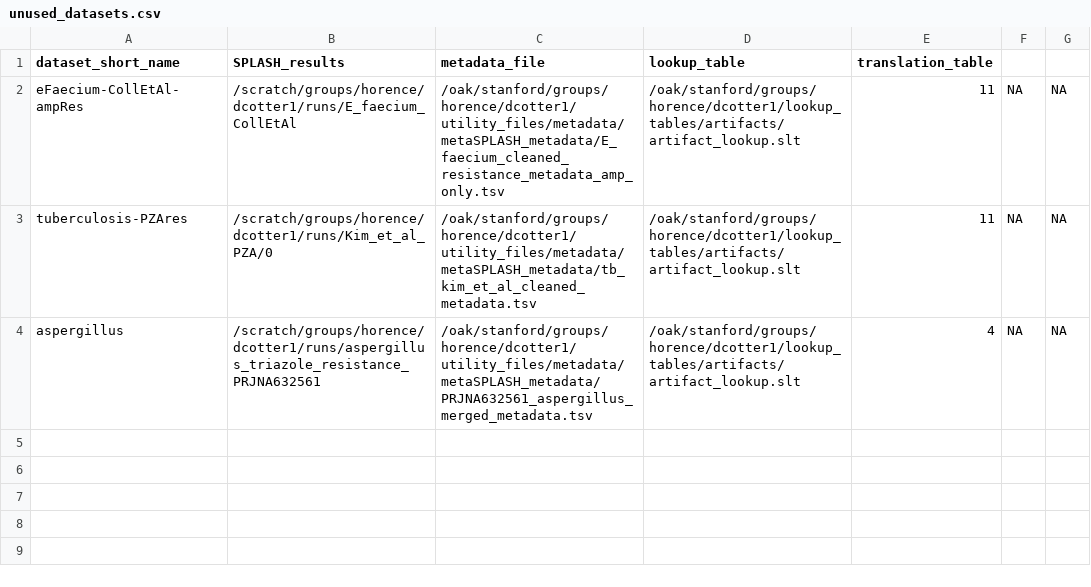
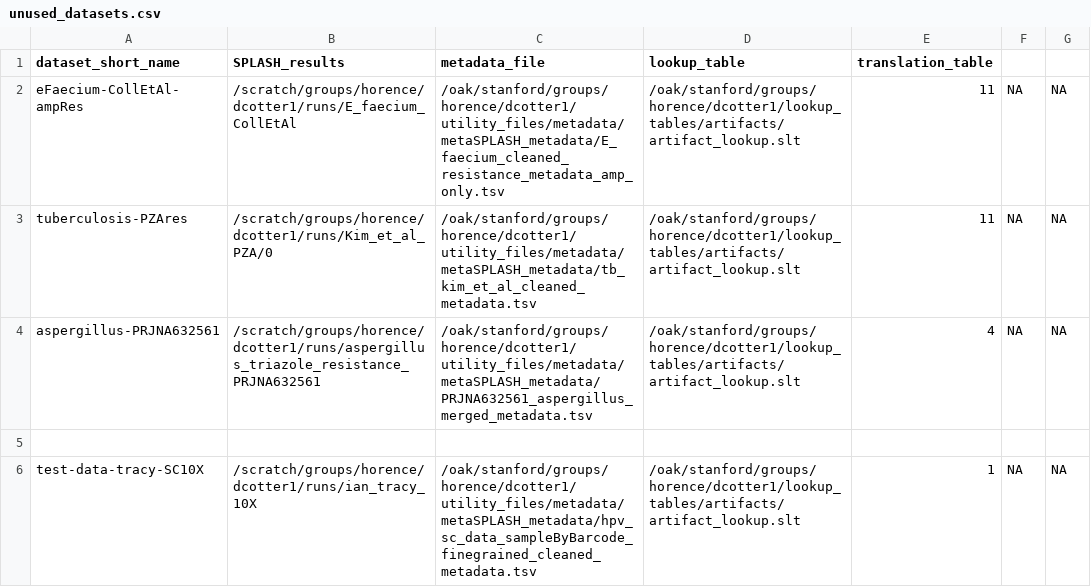
Before and after one commit to chstellar/flash26, a CSV file: unused_datasets.csv, drawn as a sheet.

```diff
--- a/unused_datasets.csv
+++ b/unused_datasets.csv
@@ -3,2 +3,4 @@ eFaecium-CollEtAl-ampRes,/scratch/groups/horence/dcotter1/runs/E_faecium_CollEtA
 tuberculosis-PZAres,/scratch/groups/horence/dcotter1/runs/Kim_et_al_PZA/0,/oak/stanford/groups/horence/dcotter1/utility_files/metadata/metaSPLASH_metadata/tb_kim_et_al_cleaned_metadata.tsv,/oak/stanford/groups/horence/dcotter1/lookup_tables/artifacts/artifact_lookup.slt,11,NA,NA
-aspergillus,/scratch/groups/horence/dcotter1/runs/aspergillus_triazole_resistance_PRJNA632561,/oak/stanford/groups/horence/dcotter1/utility_files/metadata/metaSPLASH_metadata/PRJNA632561_aspergillus_merged_metadata.tsv,/oak/stanford/groups/horence/dcotter1/lookup_tables/artifacts/artifact_lookup.slt,4,NA,NA
+aspergillus-PRJNA632561,/scratch/groups/horence/dcotter1/runs/aspergillus_triazole_resistance_PRJNA632561,/oak/stanford/groups/horence/dcotter1/utility_files/metadata/metaSPLASH_metadata/PRJNA632561_aspergillus_merged_metadata.tsv,/oak/stanford/groups/horence/dcotter1/lookup_tables/artifacts/artifact_lookup.slt,4,NA,NA
+
+test-data-tracy-SC10X,/scratch/groups/horence/dcotter1/runs/ian_tracy_10X,/oak/stanford/groups/horence/dcotter1/utility_files/metadata/metaSPLASH_metadata/hpv_sc_data_sampleByBarcode_finegrained_cleaned_metadata.tsv,/oak/stanford/groups/horence/dcotter1/lookup_tables/artifacts/artifact_lookup.slt,1,NA,NA
```
Also changed, not shown: dataset_table.csv, 22 other files.
